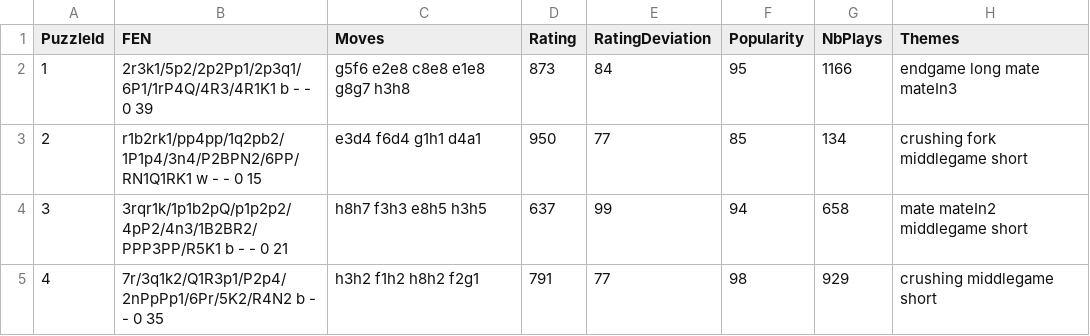
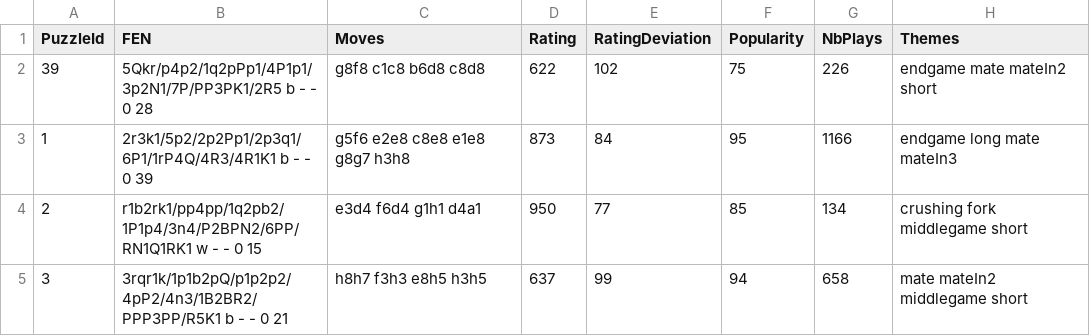
Before and after one commit to kelvinvalani/fyp, a CSV file: 1.easy_puzzles.csv, drawn as a sheet; only a part is shown; the shorter side is filled out with more unchanged rows.

Commit message:
cheange puzzle

```diff
--- a/1.easy_puzzles.csv
+++ b/1.easy_puzzles.csv
@@ -1,2 +1,3 @@
 PuzzleId,FEN,Moves,Rating,RatingDeviation,Popularity,NbPlays,Themes
+39,5Qkr/p4p2/1q2pPp1/4P1p1/3p2N1/7P/PP3PK1/2R5 b - - 0 28,g8f8 c1c8 b6d8 c8d8,622,102,75,226,endgame mate mateIn2 short
 1,2r3k1/5p2/2p2Pp1/2p3q1/6P1/1rP4Q/4R3/4R1K1 b - - 0 39,g5f6 e2e8 c8e8 e1e8 g8g7 h3h8,873,84,95,1166,endgame long mate mateIn3
```
